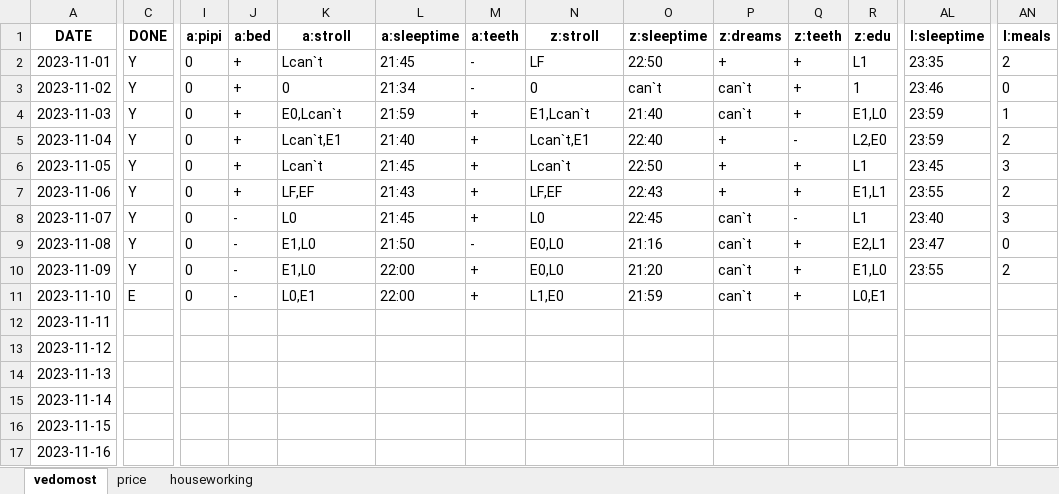
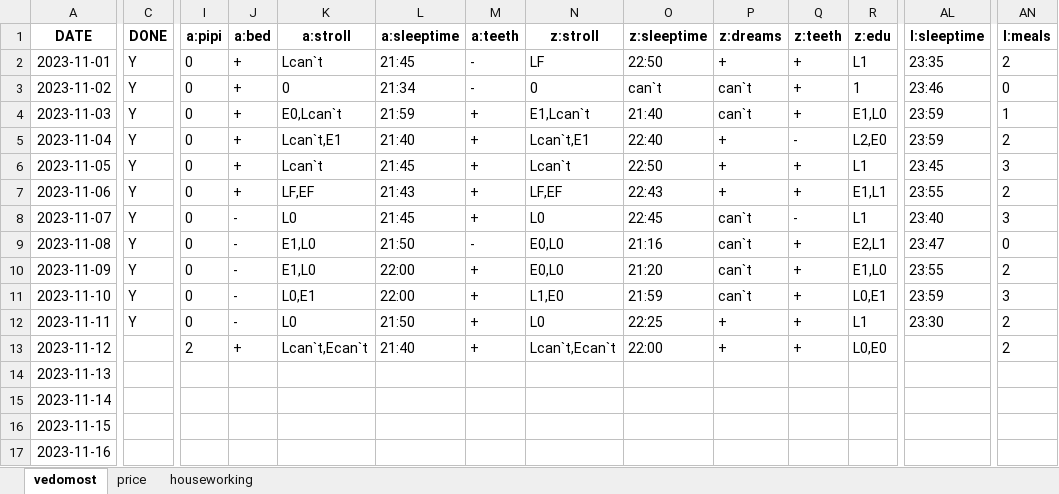
Before and after one commit to EgorVjalkov/study_to_live, an Excel workbook: months/nov23/nov23.xlsx, sheet vedomost, drawn as a sheet; only a part is shown, gaps mark what is left out; values as stored, in another font and other column widths than the file's, no borders; the diff covers the shown part only; the diff names each change by its address in the sheet, - before the commit and + after, or states it on an @@ line.

Commit message:
слита база из бота

```diff
--- a/months/nov23/nov23.xlsx (sheet vedomost)
+++ b/months/nov23/nov23.xlsx (sheet vedomost)
-C11 (DONE): E
+C11 (DONE): Y
-AL11 (l:sleeptime): (empty)
+AL11 (l:sleeptime): 23:59
-AN11 (l:meals): (empty)
+AN11 (l:meals): 3
-C12 (DONE): (empty)
+C12 (DONE): Y
-I12 (a:pipi): (empty)
+I12 (a:pipi): 0
-J12 (a:bed): (empty)
+J12 (a:bed): -
-K12 (a:stroll): (empty)
+K12 (a:stroll): L0
-L12 (a:sleeptime): (empty)
+L12 (a:sleeptime): 21:50
-M12:M13 (a:teeth): (empty)
+M12:M13 (a:teeth): +
-N12 (z:stroll): (empty)
+N12 (z:stroll): L0
-O12 (z:sleeptime): (empty)
+O12 (z:sleeptime): 22:25
-P12:P13 (z:dreams): (empty)
+P12:P13 (z:dreams): +
-Q12:Q13 (z:teeth): (empty)
+Q12:Q13 (z:teeth): +
-R12 (z:edu): (empty)
+R12 (z:edu): L1
-AL12 (l:sleeptime): (empty)
+AL12 (l:sleeptime): 23:30
-AN12:AN13 (l:meals): (empty)
+AN12:AN13 (l:meals): 2
-I13 (a:pipi): (empty)
+I13 (a:pipi): 2
-J13 (a:bed): (empty)
+J13 (a:bed): +
-K13 (a:stroll): (empty)
+K13 (a:stroll): Lcan`t,Ecan`t
-L13 (a:sleeptime): (empty)
+L13 (a:sleeptime): 21:40
-N13 (z:stroll): (empty)
+N13 (z:stroll): Lcan`t,Ecan`t
-O13 (z:sleeptime): (empty)
+O13 (z:sleeptime): 22:00
-R13 (z:edu): (empty)
+R13 (z:edu): L0,E0
```
Also changed, not shown: 38 edited cells elsewhere in this sheet, sheet houseworking.
